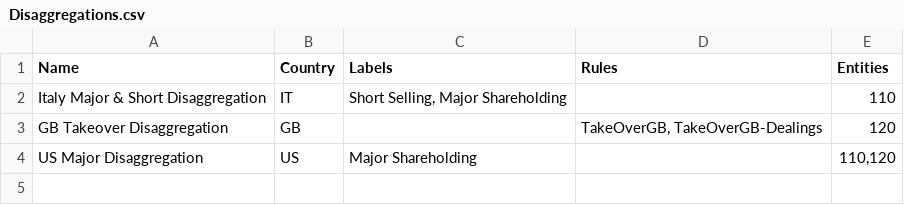
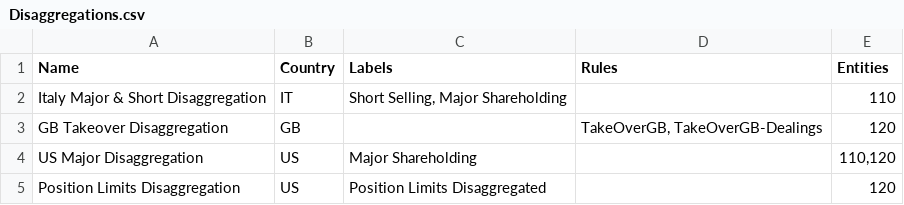
Before and after one commit to fundapps/TechDocs, a CSV file: Sample-ImportFiles/Disaggregations.csv, drawn as a sheet; the diff names each change by its address in the sheet, - before the commit and + after, or states it on an @@ line.

Commit message:
Update Disaggregations.csv

```diff
--- a/Sample-ImportFiles/Disaggregations.csv
+++ b/Sample-ImportFiles/Disaggregations.csv
+row 5: Position Limits Disaggregation | US | Position Limits Disaggregated |  | 120
```
